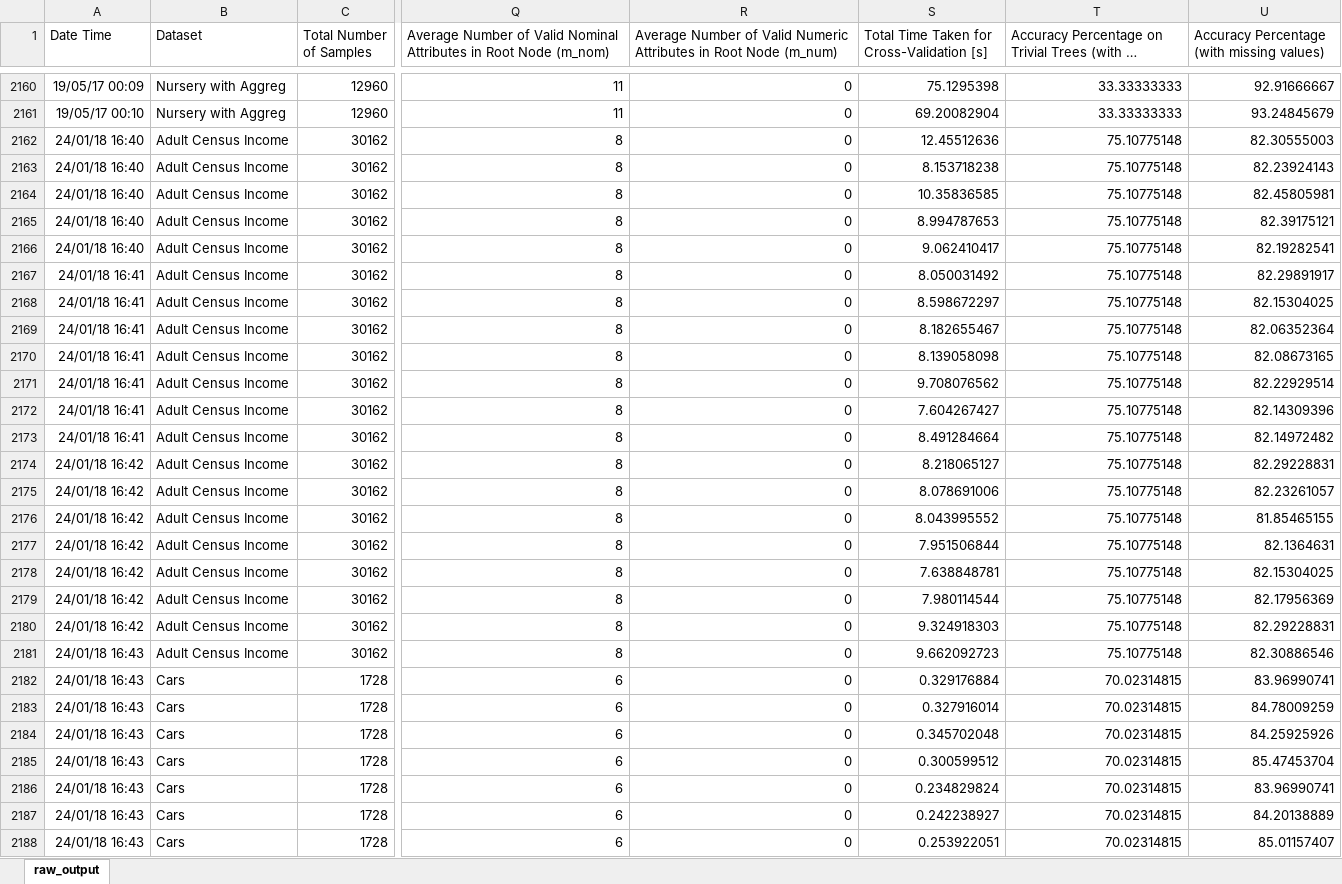
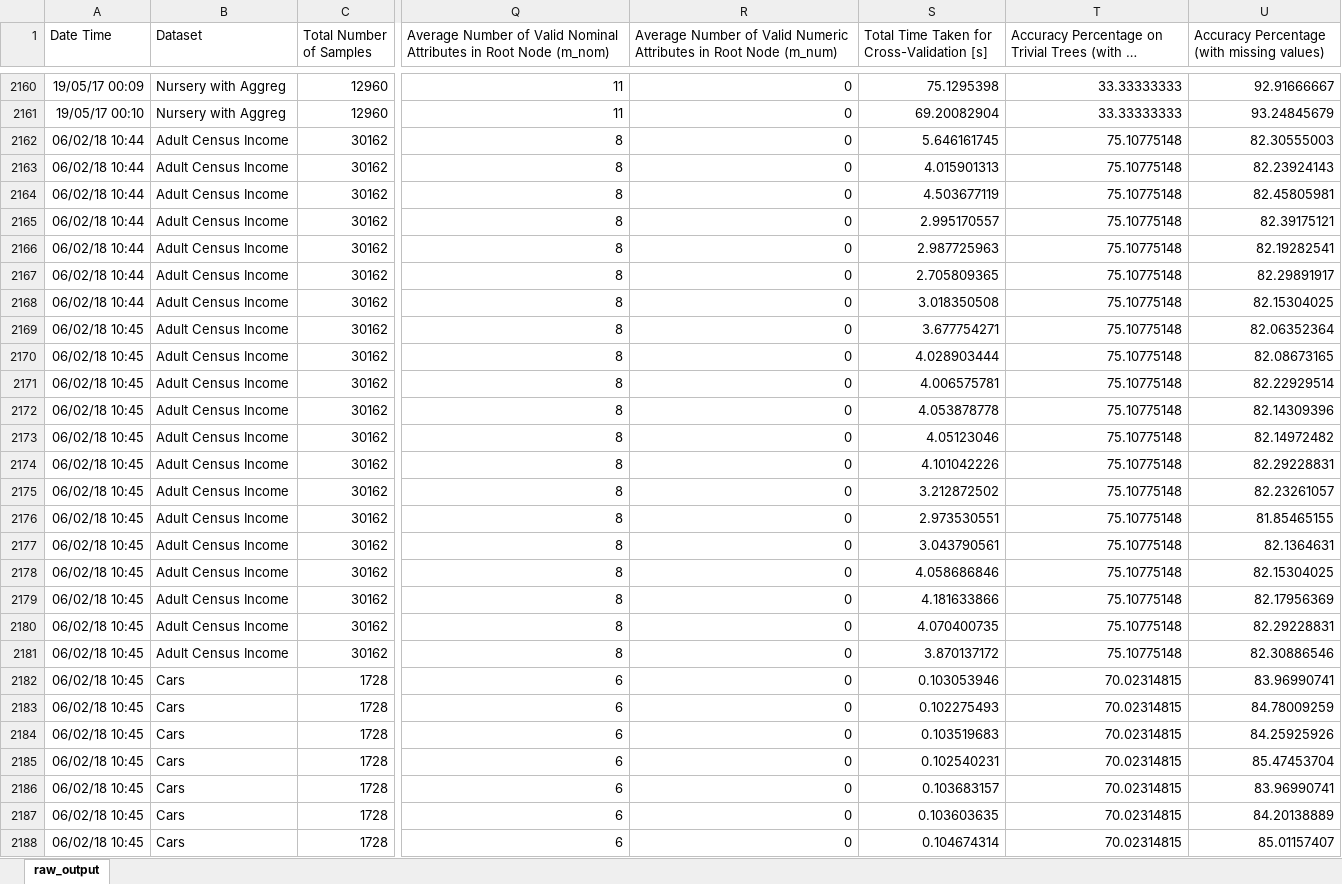
Before and after one commit to felipeamp/dissertation-code, an Excel workbook: outputs/d5/final/wo_num/raw_output.xlsx, sheet raw_output, drawn as a sheet; only a part is shown, gaps mark what is left out; long unchanged cells end in …; values as stored, in another font and other column widths than the file's, no borders; the diff covers the shown part only; the diff names each change by its address in the sheet, - before the commit and + after, or states it on an @@ line.

```diff
--- a/outputs/d5/final/wo_num/raw_output.xlsx (sheet raw_output)
+++ b/outputs/d5/final/wo_num/raw_output.xlsx (sheet raw_output)
-A2162:A2166 (Date Time): 24/01/18 16:40
+A2162:A2166 (Date Time): 06/02/18 10:44
-S2162: 12.45512636
+S2162: 5.646161745
-S2163: 8.153718238
+S2163: 4.015901313
-S2164: 10.35836585
+S2164: 4.503677119
-S2165: 8.994787653
+S2165: 2.995170557
-S2166: 9.062410417
+S2166: 2.987725963
-A2167:A2168 (Date Time): 24/01/18 16:41
+A2167:A2168 (Date Time): 06/02/18 10:44
-S2167: 8.050031492
+S2167: 2.705809365
-S2168: 8.598672297
+S2168: 3.018350508
-A2169:A2173 (Date Time): 24/01/18 16:41
+A2169:A2173 (Date Time): 06/02/18 10:45
-S2169: 8.182655467
+S2169: 3.677754271
-S2170: 8.139058098
+S2170: 4.028903444
-S2171: 9.708076562
+S2171: 4.006575781
-S2172: 7.604267427
+S2172: 4.053878778
-S2173: 8.491284664
+S2173: 4.05123046
-A2174:A2180 (Date Time): 24/01/18 16:42
+A2174:A2180 (Date Time): 06/02/18 10:45
-S2174: 8.218065127
+S2174: 4.101042226
-S2175: 8.078691006
+S2175: 3.212872502
-S2176: 8.043995552
+S2176: 2.973530551
-S2177: 7.951506844
+S2177: 3.043790561
-S2178: 7.638848781
+S2178: 4.058686846
-S2179: 7.980114544
+S2179: 4.181633866
-S2180: 9.324918303
+S2180: 4.070400735
-A2181:A2188 (Date Time): 24/01/18 16:43
+A2181:A2188 (Date Time): 06/02/18 10:45
-S2181: 9.662092723
+S2181: 3.870137172
-S2182: 0.329176884
+S2182: 0.103053946
-S2183: 0.327916014
+S2183: 0.102275493
-S2184: 0.345702048
+S2184: 0.103519683
-S2185: 0.300599512
+S2185: 0.102540231
-S2186: 0.234829824
+S2186: 0.103683157
-S2187: 0.242238927
+S2187: 0.103603635
-S2188: 0.253922051
+S2188: 0.104674314
```
Also changed, not shown: 683 edited cells and cell formats elsewhere in this sheet, outputs/d16/final/ctree/raw_output.xlsx, outputs/d16/final/wo_num/raw_output.xlsx, 9 other files.
